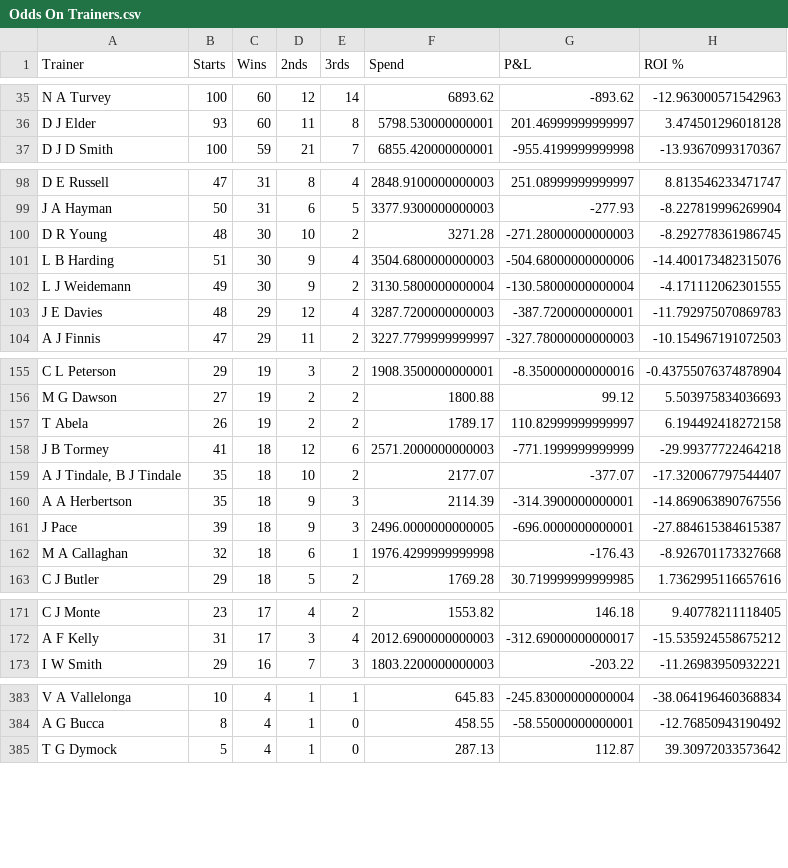
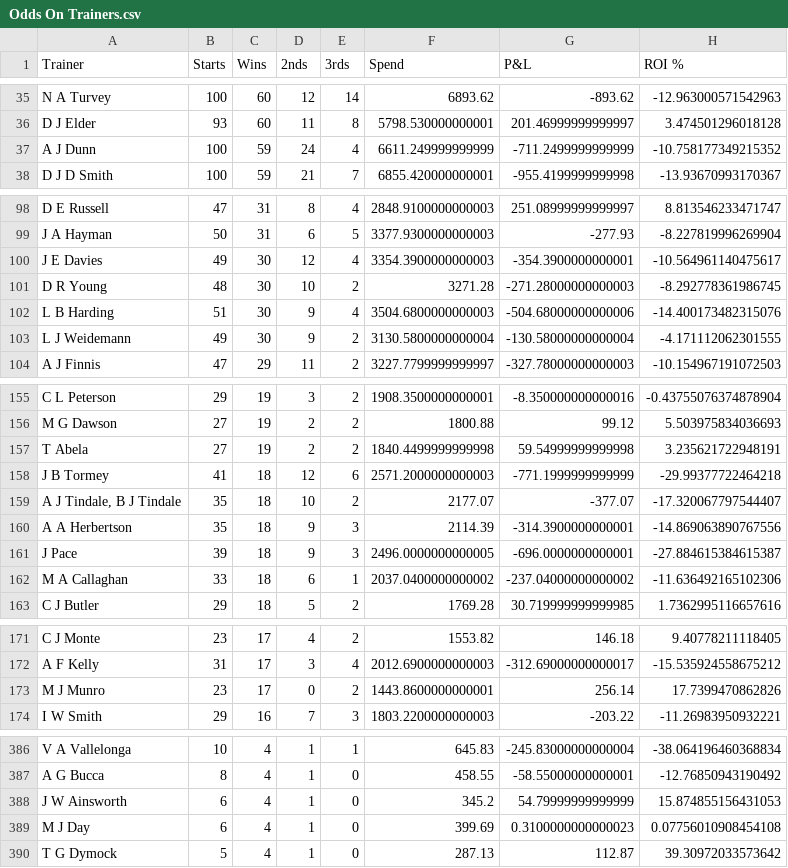
Before and after one commit to harnessapp/harness-csv-data, a CSV file: Odds On Trainers.csv, drawn as a sheet; only a part is shown, gaps mark what is left out; the diff covers the shown part only.

```diff
--- a/Odds On Trainers.csv
+++ b/Odds On Trainers.csv
@@ -36,2 +36,3 @@ N A Turvey,100,60,12,14,6893.62,-893.62,-12.963000571542963
 D J Elder,93,60,11,8,5798.530000000001,201.46999999999997,3.474501296018128
+A J Dunn,100,59,24,4,6611.249999999999,-711.2499999999999,-10.758177349215352
 D J D Smith,100,59,21,7,6855.420000000001,-955.4199999999998,-13.93670993170367
@@ -99,2 +99,3 @@ D E Russell,47,31,8,4,2848.9100000000003,251.08999999999997,8.813546233471747
 J A Hayman,50,31,6,5,3377.9300000000003,-277.93,-8.227819996269904
+J E Davies,49,30,12,4,3354.3900000000003,-354.3900000000001,-10.564961140475617
 D R Young,48,30,10,2,3271.28,-271.28000000000003,-8.292778361986745
@@ -102,3 +103,2 @@ L B Harding,51,30,9,4,3504.6800000000003,-504.68000000000006,-14.400173482315076
 L J Weidemann,49,30,9,2,3130.5800000000004,-130.58000000000004,-4.171112062301555
-J E Davies,48,29,12,4,3287.7200000000003,-387.7200000000001,-11.792975070869783
 A J Finnis,47,29,11,2,3227.7799999999997,-327.78000000000003,-10.154967191072503
@@ -156,3 +156,3 @@ C L Peterson,29,19,3,2,1908.3500000000001,-8.350000000000016,-0.4375507637487890
 M G Dawson,27,19,2,2,1800.88,99.12,5.503975834036693
-T Abela,26,19,2,2,1789.17,110.82999999999997,6.194492418272158
+T Abela,27,19,2,2,1840.4499999999998,59.54999999999998,3.235621722948191
 J B Tormey,41,18,12,6,2571.2000000000003,-771.1999999999999,-29.99377722464218
@@ -161,3 +161,3 @@ A A Herbertson,35,18,9,3,2114.39,-314.3900000000001,-14.869063890767556
 J Pace,39,18,9,3,2496.0000000000005,-696.0000000000001,-27.884615384615387
-M A Callaghan,32,18,6,1,1976.4299999999998,-176.43,-8.926701173327668
+M A Callaghan,33,18,6,1,2037.0400000000002,-237.04000000000002,-11.636492165102306
 C J Butler,29,18,5,2,1769.28,30.719999999999985,1.7362995116657616
@@ -172,2 +172,3 @@ C J Monte,23,17,4,2,1553.82,146.18,9.40778211118405
 A F Kelly,31,17,3,4,2012.6900000000003,-312.69000000000017,-15.535924558675212
+M J Munro,23,17,0,2,1443.8600000000001,256.14,17.7399470862826
 I W Smith,29,16,7,3,1803.2200000000003,-203.22,-11.26983950932221
@@ -384,2 +387,4 @@ V A Vallelonga,10,4,1,1,645.83,-245.83000000000004,-38.064196460368834
 A G Bucca,8,4,1,0,458.55,-58.55000000000001,-12.76850943190492
+J W Ainsworth,6,4,1,0,345.2,54.79999999999999,15.874855156431053
+M J Day,6,4,1,0,399.69,0.3100000000000023,0.07756010908454108
 T G Dymock,5,4,1,0,287.13,112.87,39.30972033573642
```
Also changed, not shown: 10 added rows, 6 removed rows and 15 edited cells elsewhere in this file, Cold Trainers 30.csv, Hot Drivers 30.csv, 19 other files.
